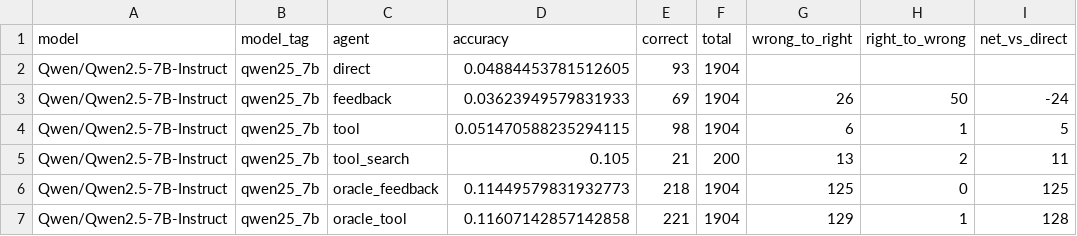
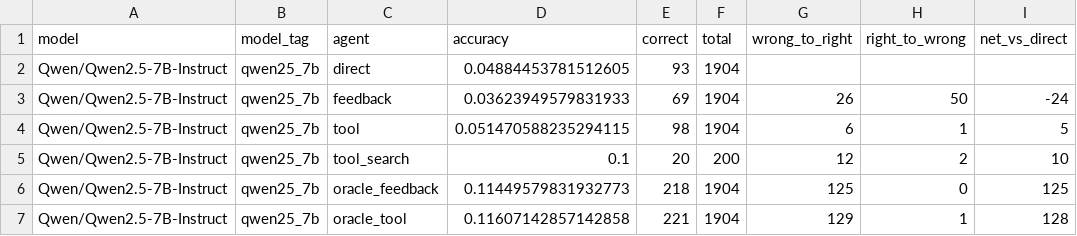
Before and after one commit to mmj12138/hle-qwen-agent, a CSV file: outputs/three_model_comparison/overall_comparison.csv, drawn as a sheet.

```diff
--- a/outputs/three_model_comparison/overall_comparison.csv
+++ b/outputs/three_model_comparison/overall_comparison.csv
@@ -4,3 +4,3 @@ Qwen/Qwen2.5-7B-Instruct,qwen25_7b,feedback,0.03623949579831933,69,1904,26,50,-2
 Qwen/Qwen2.5-7B-Instruct,qwen25_7b,tool,0.051470588235294115,98,1904,6,1,5
-Qwen/Qwen2.5-7B-Instruct,qwen25_7b,tool_search,0.105,21,200,13,2,11
+Qwen/Qwen2.5-7B-Instruct,qwen25_7b,tool_search,0.1,20,200,12,2,10
 Qwen/Qwen2.5-7B-Instruct,qwen25_7b,oracle_feedback,0.11449579831932773,218,1904,125,0,125
```
Also changed, not shown: 4 other files.
